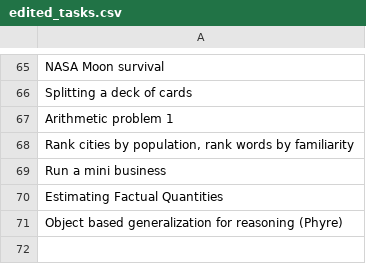
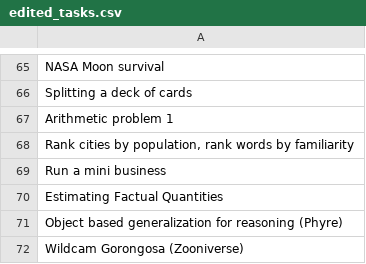
Before and after one commit to Watts-Lab/task-mapping, a CSV file: writeup to html pipeline/edited_tasks.csv, drawn as a sheet; only a part is shown, gaps mark what is left out; the diff names each change by its address in the sheet, - before the commit and + after, or states it on an @@ line.

```diff
--- a/writeup to html pipeline/edited_tasks.csv
+++ b/writeup to html pipeline/edited_tasks.csv
+row 72: Wildcam Gorongosa (Zooniverse)
```
Also changed, not shown: writeup to html pipeline/html/task-htmls.csv.
